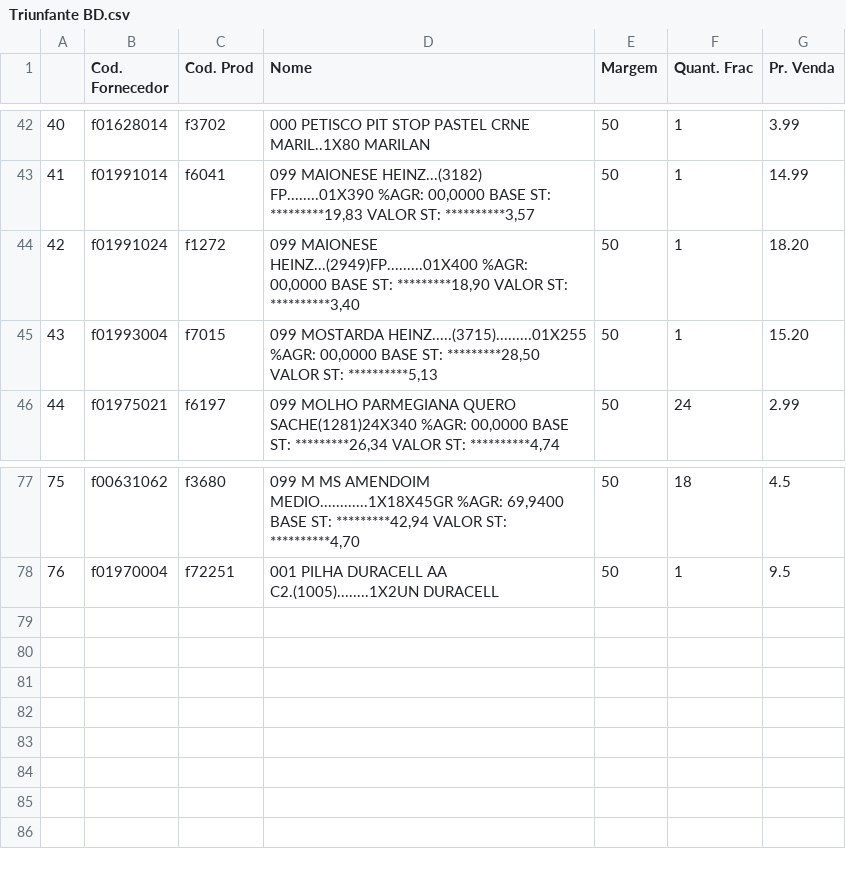
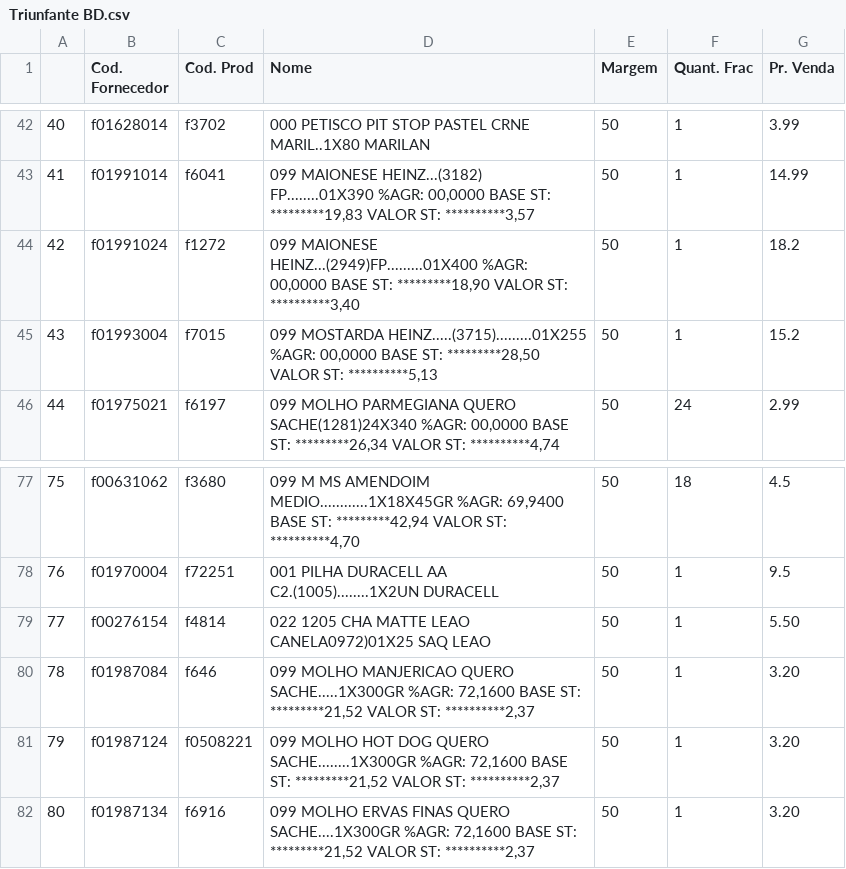
Before and after one commit to I3run01/PY-Auto-Preco-V2, a CSV file: Triunfante BD.csv, drawn as a sheet; only a part is shown, gaps mark what is left out.

```diff
--- a/Triunfante BD.csv
+++ b/Triunfante BD.csv
@@ -43,4 +43,4 @@
 41,f01991014,f6041,"099 MAIONESE HEINZ...(3182) FP........01X390 %AGR:  00,0000 BASE ST: *********19,83 VALOR ST: **********3,57",50,1,14.99
-42,f01991024,f1272,"099 MAIONESE HEINZ...(2949)FP.........01X400 %AGR:  00,0000 BASE ST: *********18,90 VALOR ST: **********3,40",50,1,18.20
-43,f01993004,f7015,"099 MOSTARDA HEINZ.....(3715).........01X255 %AGR:  00,0000 BASE ST: *********28,50 VALOR ST: **********5,13",50,1,15.20
+42,f01991024,f1272,"099 MAIONESE HEINZ...(2949)FP.........01X400 %AGR:  00,0000 BASE ST: *********18,90 VALOR ST: **********3,40",50,1,18.2
+43,f01993004,f7015,"099 MOSTARDA HEINZ.....(3715).........01X255 %AGR:  00,0000 BASE ST: *********28,50 VALOR ST: **********5,13",50,1,15.2
 44,f01975021,f6197,"099 MOLHO PARMEGIANA QUERO SACHE(1281)24X340 %AGR:  00,0000 BASE ST: *********26,34 VALOR ST: **********4,74",50,24,2.99
@@ -78 +78,5 @@
 76,f01970004,f72251,001 PILHA DURACELL AA C2.(1005)........1X2UN DURACELL,50,1,9.5
+77,f00276154,f4814,022 1205 CHA MATTE LEAO CANELA0972)01X25 SAQ LEAO,50,1,5.50
+78,f01987084,f646,"099 MOLHO MANJERICAO QUERO SACHE.....1X300GR %AGR:  72,1600 BASE ST: *********21,52 VALOR ST: **********2,37",50,1,3.20
+79,f01987124,f0508221,"099 MOLHO HOT DOG QUERO SACHE........1X300GR %AGR:  72,1600 BASE ST: *********21,52 VALOR ST: **********2,37",50,1,3.20
+80,f01987134,f6916,"099 MOLHO ERVAS FINAS QUERO SACHE....1X300GR %AGR:  72,1600 BASE ST: *********21,52 VALOR ST: **********2,37",50,1,3.20
```
Also changed, not shown: 2 other files.
